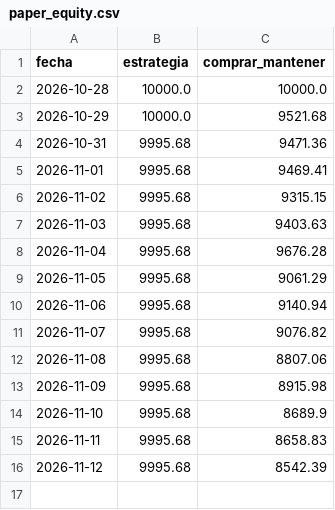
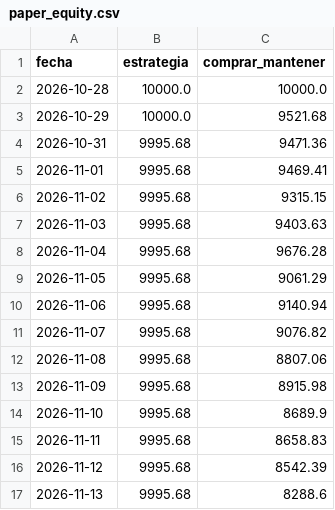
Before and after one commit to joseadriuwu-glitch/paper-trading, a CSV file: paper_equity.csv, drawn as a sheet; the diff names each change by its address in the sheet, - before the commit and + after, or states it on an @@ line.

```diff
--- a/paper_equity.csv
+++ b/paper_equity.csv
+row 17: 2026-11-13 | 9995.68 | 8288.6
```
Also changed, not shown: 2 other files.
